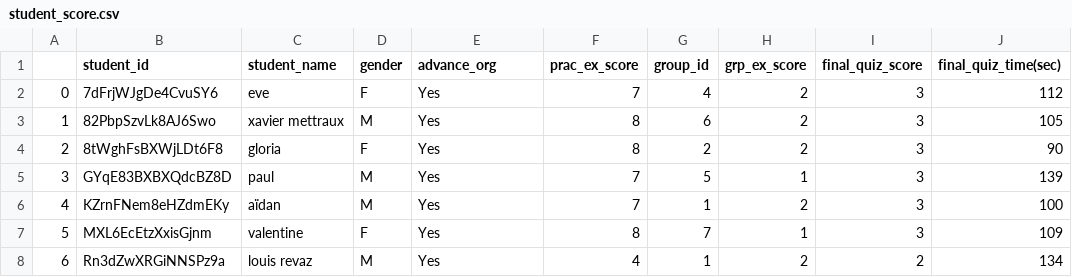
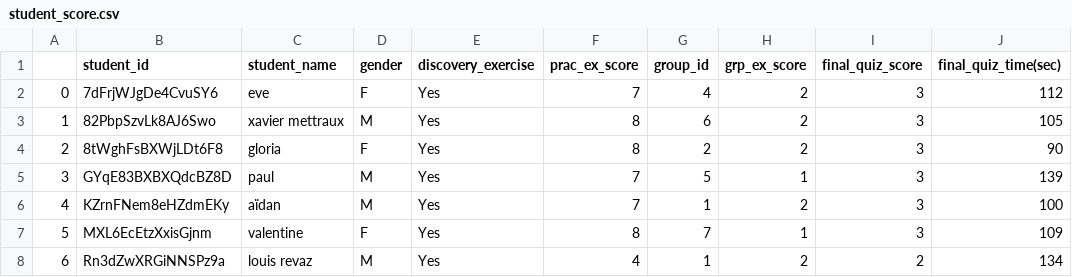
Before and after one commit to ravinitheshreddy/intro_to_cryptography, a CSV file: student_score.csv, drawn as a sheet; only a part is shown.

Commit message:
Update student_score.csv

```diff
--- a/student_score.csv
+++ b/student_score.csv
@@ -1,2 +1,2 @@
-,student_id,student_name,gender,advance_org,prac_ex_score,group_id,grp_ex_score,final_quiz_score,final_quiz_time(sec)
+,student_id,student_name,gender,discovery_exercise,prac_ex_score,group_id,grp_ex_score,final_quiz_score,final_quiz_time(sec)
 0,7dFrjWJgDe4CvuSY6,eve,F,Yes,7,4,2,3,112
```
